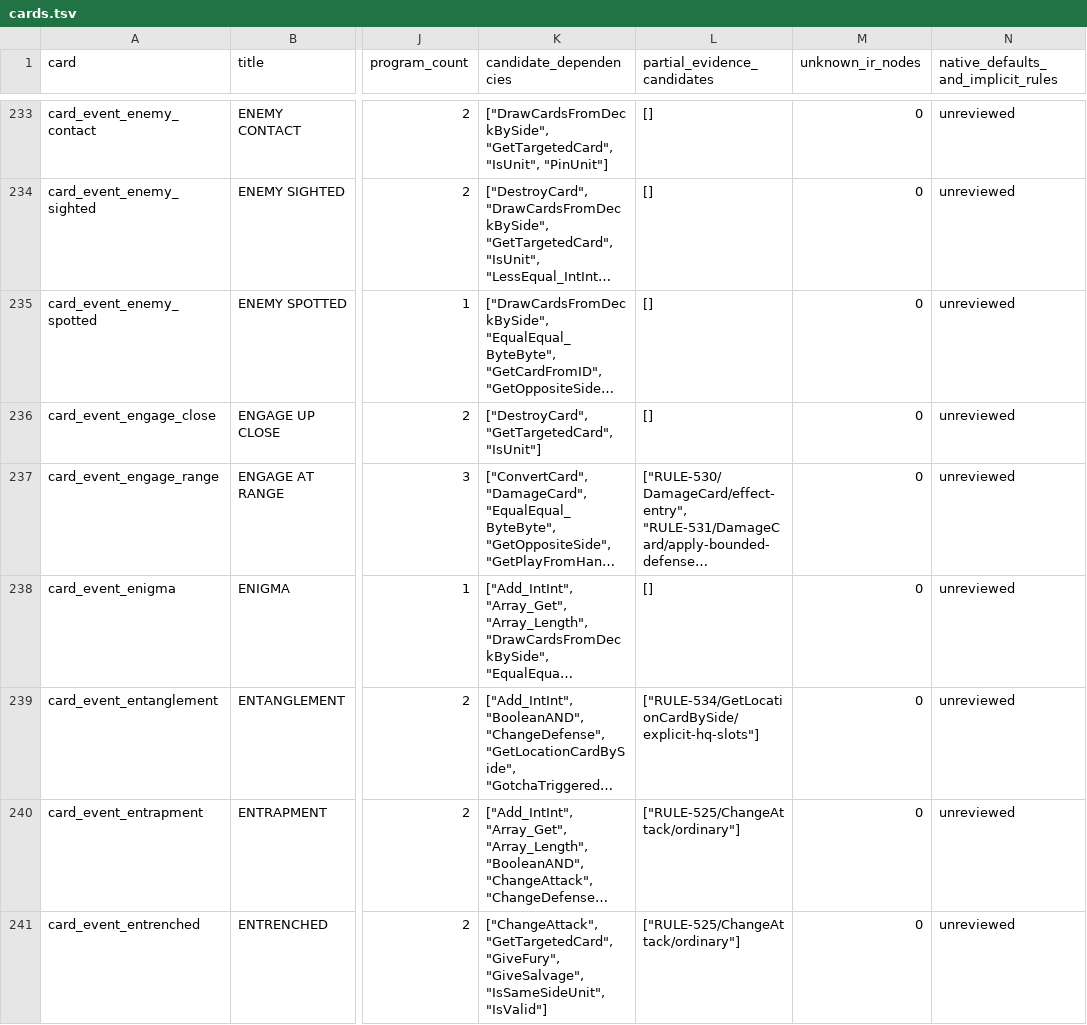
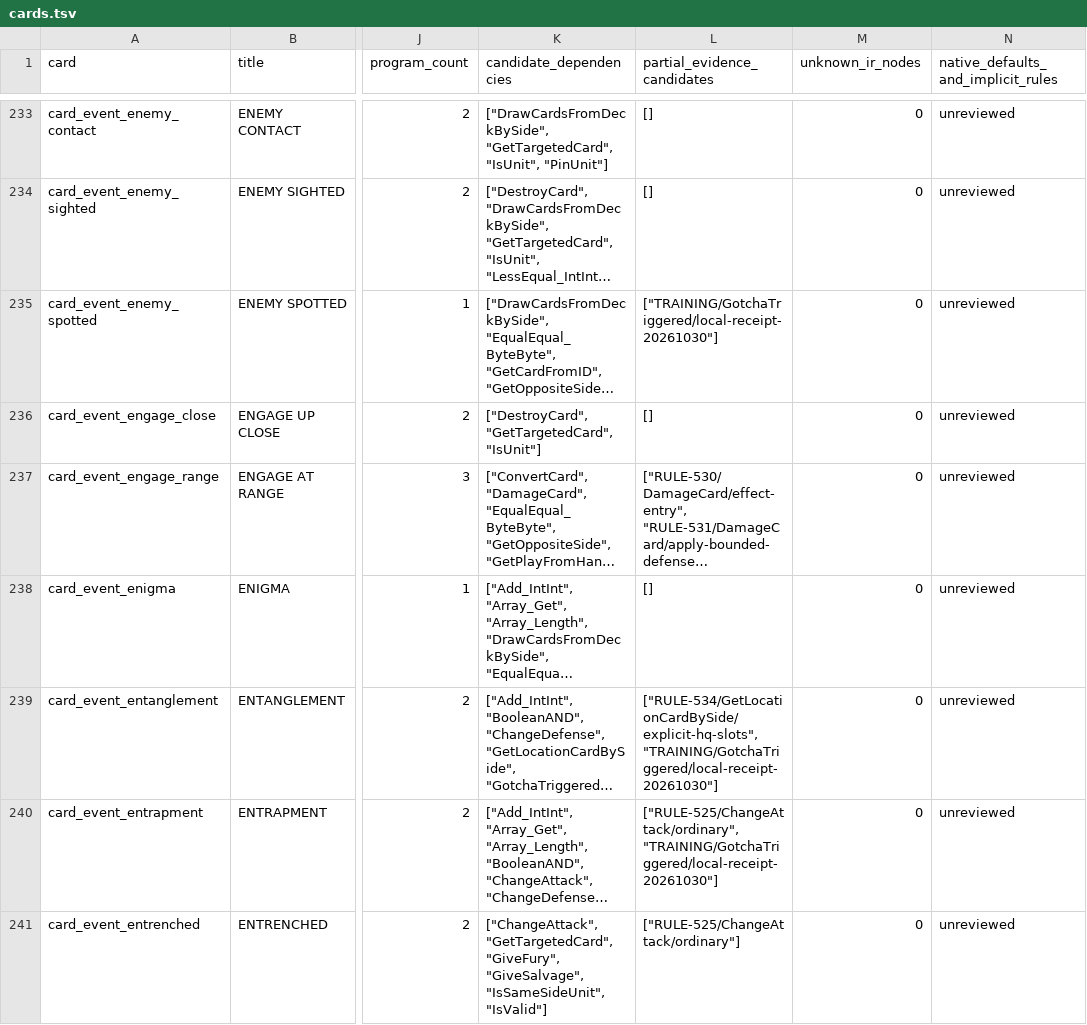
Before and after one commit to Xuewu-awa/KLink-bot, a TSV file: out/audit/coverage-matrix/cards.tsv, drawn as a sheet; only a part is shown, gaps mark what is left out; long unchanged cells end in …; the diff covers the shown part only; the diff names each change by its address in the sheet, - before the commit and + after, or states it on an @@ line.

Commit message:
Fix countermeasure trigger notices and deferred local hand refresh

```diff
--- a/out/audit/coverage-matrix/cards.tsv
+++ b/out/audit/coverage-matrix/cards.tsv
-L235 (partial_evidence_candidates): []
+L235 (partial_evidence_candidates): ["TRAINING/GotchaTriggered/local-receipt-20261030"]
-L239 (partial_evidence_candidates): ["RULE-534/GetLocationCardBySide/explicit-hq-slots"]
+L239 (partial_evidence_candidates): ["RULE-534/GetLocationCardBySide/explicit-hq-slots", "TRAINING/GotchaTriggered/local-receipt-20261030"]
-L240 (partial_evidence_candidates): ["RULE-525/ChangeAttack/ordinary"]
+L240 (partial_evidence_candidates): ["RULE-525/ChangeAttack/ordinary", "TRAINING/GotchaTriggered/local-receipt-20261030"]
```
Also changed, not shown: 49 edited cells elsewhere in this file, out/audit/coverage-matrix/dependencies.tsv, out/audit/coverage-matrix/open_items.tsv, 13 other files.
